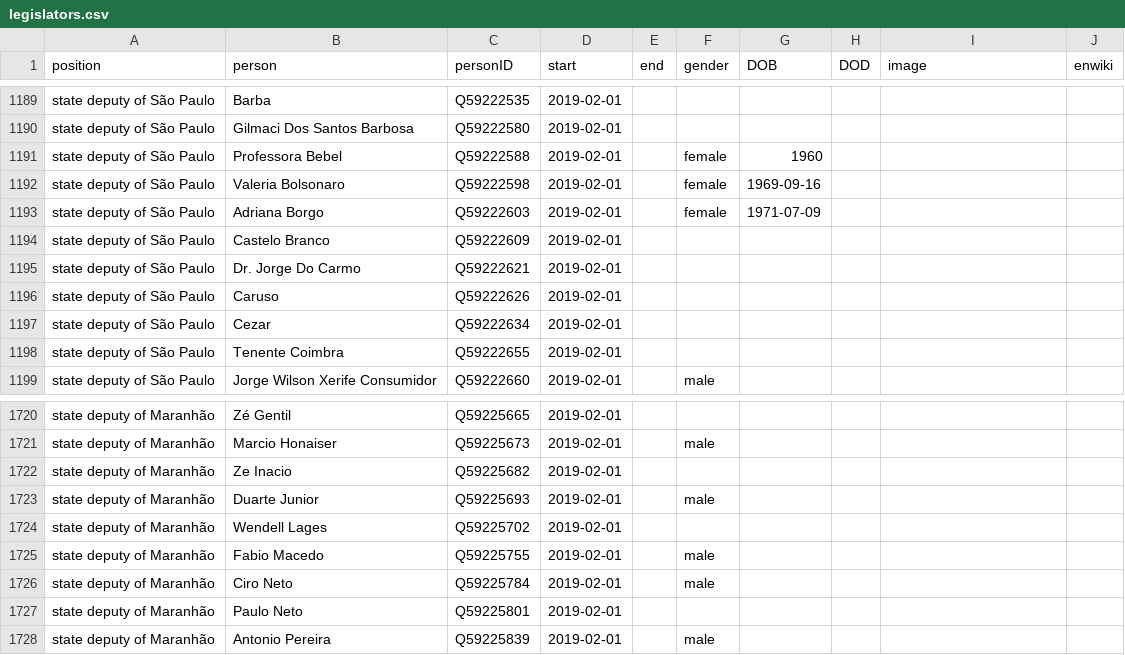
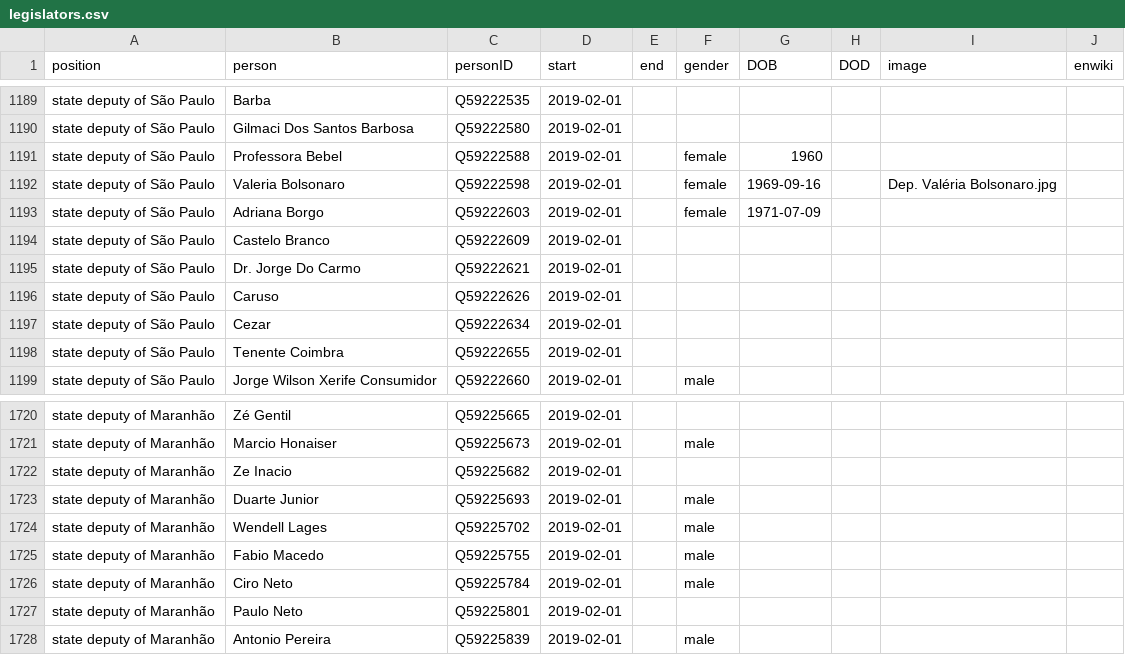
Before and after one commit to every-politician-scrapers/brazil-ministers, a CSV file: html/legislators.csv, drawn as a sheet; only a part is shown, gaps mark what is left out.

```diff
--- a/html/legislators.csv
+++ b/html/legislators.csv
@@ -1191,3 +1191,3 @@ state deputy of São Paulo,Gilmaci Dos Santos Barbosa,Q59222580,2019-02-01,,,,,,
 state deputy of São Paulo,Professora Bebel,Q59222588,2019-02-01,,female,1960,,,
-state deputy of São Paulo,Valeria Bolsonaro,Q59222598,2019-02-01,,female,1969-09-16,,,
+state deputy of São Paulo,Valeria Bolsonaro,Q59222598,2019-02-01,,female,1969-09-16,,Dep. Valéria Bolsonaro.jpg,
 state deputy of São Paulo,Adriana Borgo,Q59222603,2019-02-01,,female,1971-07-09,,,
@@ -1723,3 +1723,3 @@ state deputy of Maranhão,Ze Inacio,Q59225682,2019-02-01,,,,,,
 state deputy of Maranhão,Duarte Junior,Q59225693,2019-02-01,,male,,,,
-state deputy of Maranhão,Wendell Lages,Q59225702,2019-02-01,,,,,,
+state deputy of Maranhão,Wendell Lages,Q59225702,2019-02-01,,male,,,,
 state deputy of Maranhão,Fabio Macedo,Q59225755,2019-02-01,,male,,,,
```
Also changed, not shown: html/holders21.csv.
